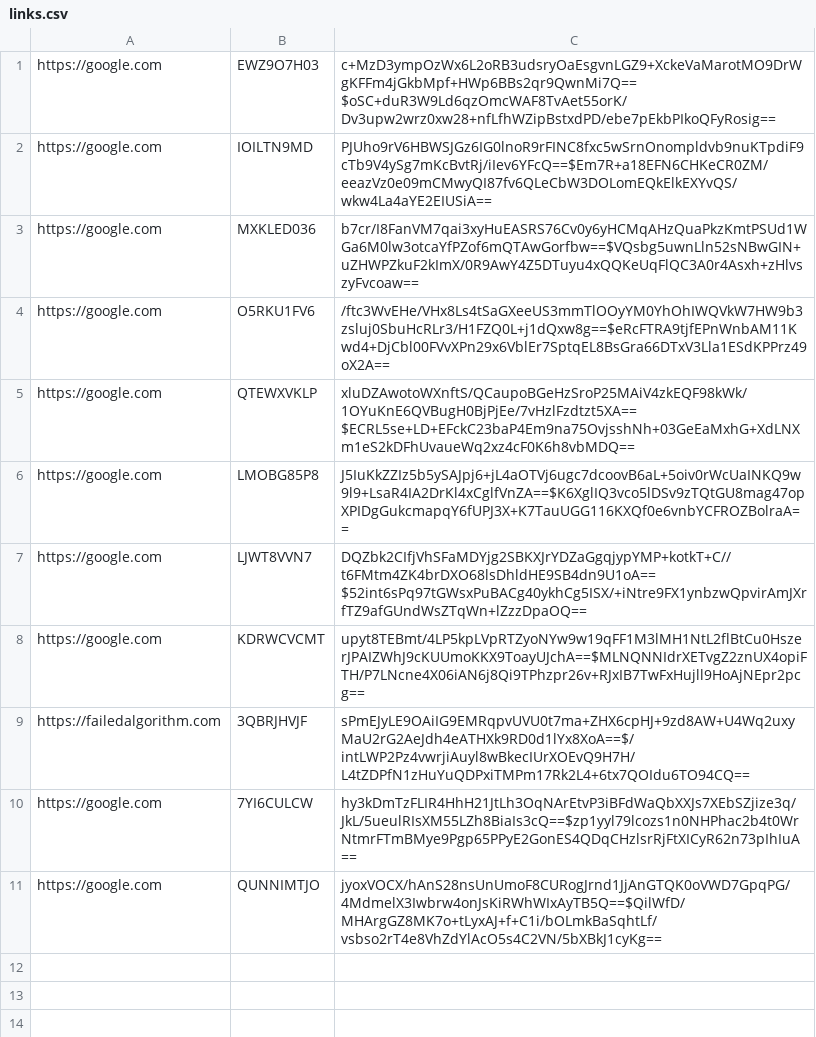
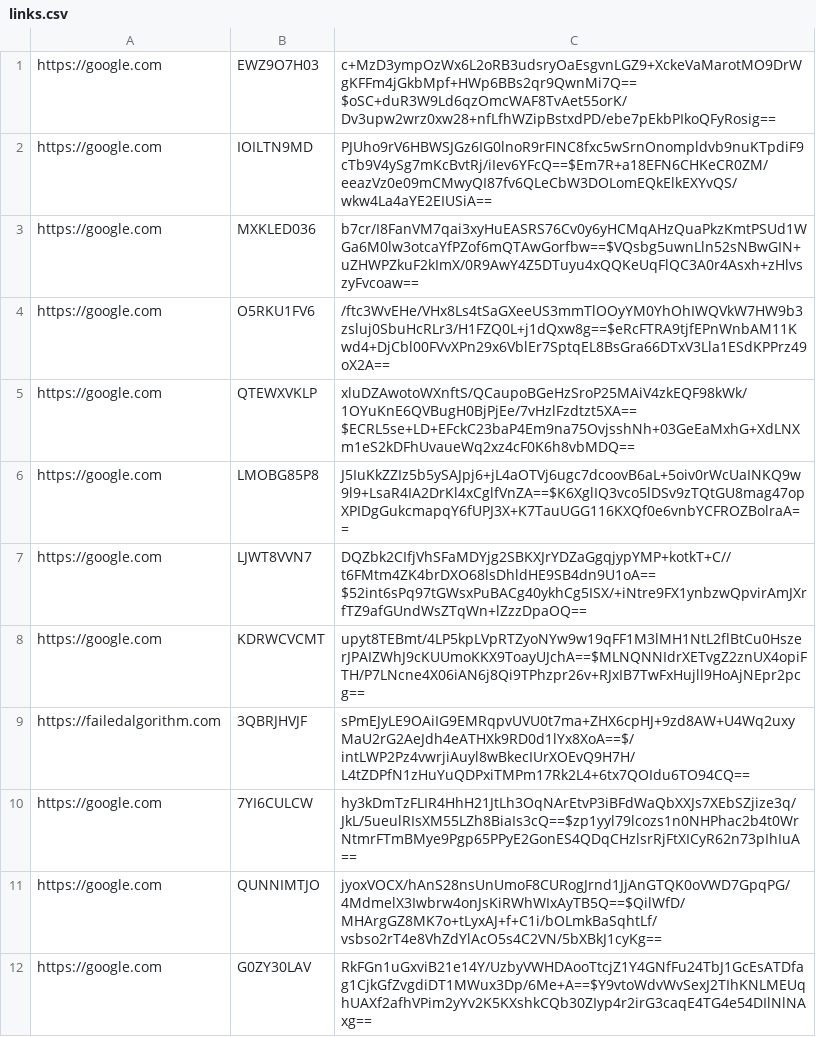
Before and after one commit to Gage-BCCA/ZeroExfil, a CSV file: src/links.csv, drawn as a sheet; the diff names each change by its address in the sheet, - before the commit and + after, or states it on an @@ line.

```diff
--- a/src/links.csv
+++ b/src/links.csv
+row 12: https://google.com | G0ZY30LAV | RkFGn1uGxviB21e14Y/UzbyVWHDAooTtcjZ1Y4GNfFu24TbJ1GcEsATDfag1CjkGfZvgdiDT1MWux3Dp/6Me+A==$Y9vtoWdvWvSexJ2TIhKNLMEUqhUAXf2afhVPim2yYv2K5KXshkCQb30ZIyp4r2irG3caqE4TG4e54DIlNlNAxg==
```
Also changed, not shown: 3 other files.
